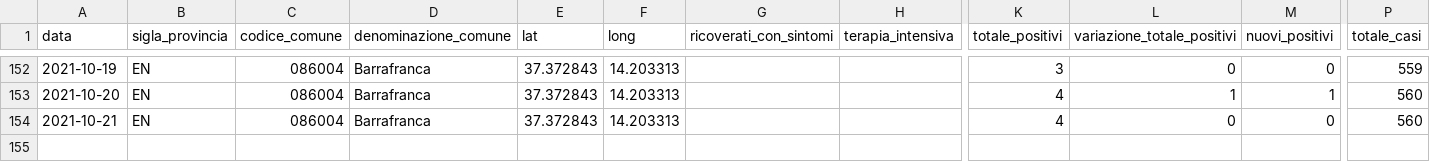
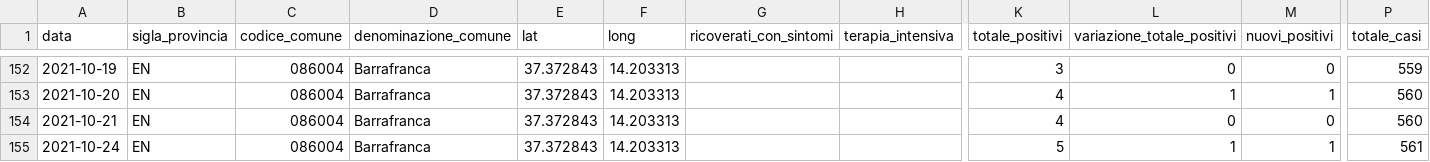
Before and after one commit to opendatasicilia/informa-covid19, a CSV file: dati/informacovid/086004/086004.csv, drawn as a sheet; only a part is shown, gaps mark what is left out; rows hold the shown columns only; the diff names each change by its address in the sheet, - before the commit and + after, or states it on an @@ line.

```diff
--- a/dati/informacovid/086004/086004.csv
+++ b/dati/informacovid/086004/086004.csv
+row 155: 2021-10-24 | EN | 086004 | Barrafranca | 37.372843 | 14.203313 |  |  | 5 | 1 | 1 | 561
```
